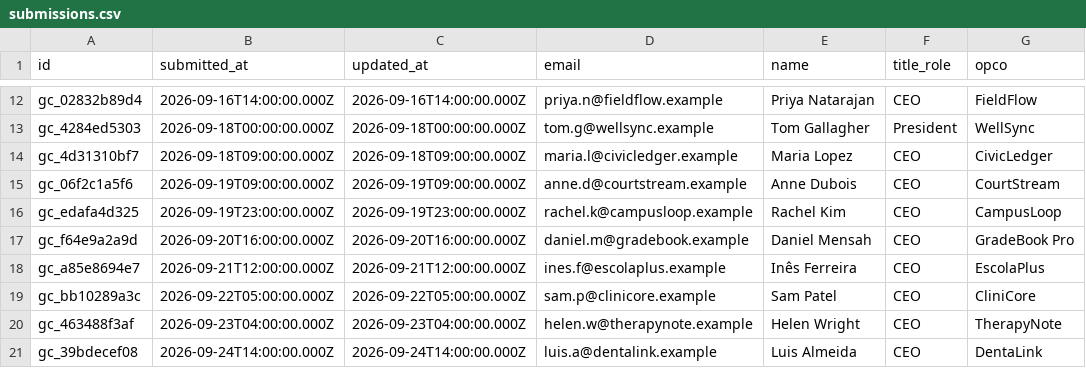
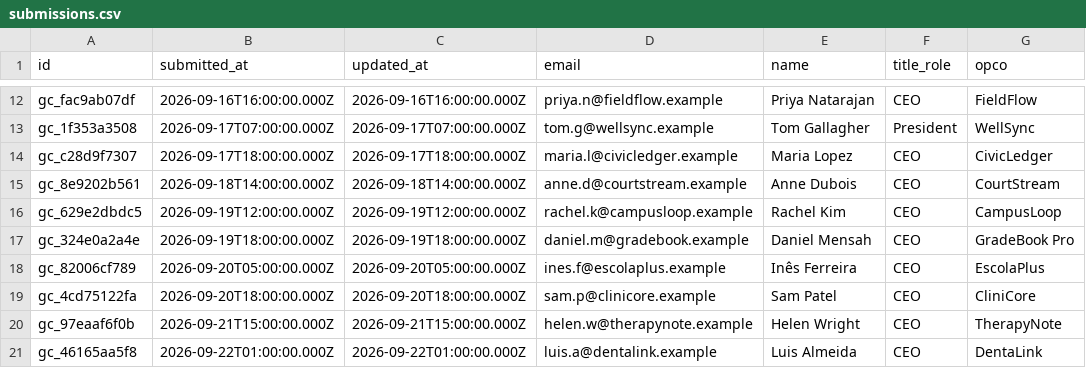
Before and after one commit to rhaid-banyan/growth-challenge, a CSV file: data/submissions.csv, drawn as a sheet; only a part is shown, gaps mark what is left out; the diff covers the shown part only; the diff names each change by its address in the sheet, - before the commit and + after, or states it on an @@ line.

```diff
--- a/data/submissions.csv
+++ b/data/submissions.csv
-A12 (id): gc_02832b89d4
+A12 (id): gc_fac9ab07df
-B12 (submitted_at): 2026-09-16T14:00:00.000Z
+B12 (submitted_at): 2026-09-16T16:00:00.000Z
-C12 (updated_at): 2026-09-16T14:00:00.000Z
+C12 (updated_at): 2026-09-16T16:00:00.000Z
-A13 (id): gc_4284ed5303
+A13 (id): gc_1f353a3508
-B13 (submitted_at): 2026-09-18T00:00:00.000Z
+B13 (submitted_at): 2026-09-17T07:00:00.000Z
-C13 (updated_at): 2026-09-18T00:00:00.000Z
+C13 (updated_at): 2026-09-17T07:00:00.000Z
-A14 (id): gc_4d31310bf7
+A14 (id): gc_c28d9f7307
-B14 (submitted_at): 2026-09-18T09:00:00.000Z
+B14 (submitted_at): 2026-09-17T18:00:00.000Z
-C14 (updated_at): 2026-09-18T09:00:00.000Z
+C14 (updated_at): 2026-09-17T18:00:00.000Z
-A15 (id): gc_06f2c1a5f6
+A15 (id): gc_8e9202b561
-B15 (submitted_at): 2026-09-19T09:00:00.000Z
+B15 (submitted_at): 2026-09-18T14:00:00.000Z
-C15 (updated_at): 2026-09-19T09:00:00.000Z
+C15 (updated_at): 2026-09-18T14:00:00.000Z
-A16 (id): gc_edafa4d325
+A16 (id): gc_629e2dbdc5
-B16 (submitted_at): 2026-09-19T23:00:00.000Z
+B16 (submitted_at): 2026-09-19T12:00:00.000Z
-C16 (updated_at): 2026-09-19T23:00:00.000Z
+C16 (updated_at): 2026-09-19T12:00:00.000Z
-A17 (id): gc_f64e9a2a9d
+A17 (id): gc_324e0a2a4e
-B17 (submitted_at): 2026-09-20T16:00:00.000Z
+B17 (submitted_at): 2026-09-19T18:00:00.000Z
-C17 (updated_at): 2026-09-20T16:00:00.000Z
+C17 (updated_at): 2026-09-19T18:00:00.000Z
-A18 (id): gc_a85e8694e7
+A18 (id): gc_82006cf789
-B18 (submitted_at): 2026-09-21T12:00:00.000Z
+B18 (submitted_at): 2026-09-20T05:00:00.000Z
-C18 (updated_at): 2026-09-21T12:00:00.000Z
+C18 (updated_at): 2026-09-20T05:00:00.000Z
-A19 (id): gc_bb10289a3c
+A19 (id): gc_4cd75122fa
-B19 (submitted_at): 2026-09-22T05:00:00.000Z
+B19 (submitted_at): 2026-09-20T18:00:00.000Z
-C19 (updated_at): 2026-09-22T05:00:00.000Z
+C19 (updated_at): 2026-09-20T18:00:00.000Z
-A20 (id): gc_463488f3af
+A20 (id): gc_97eaaf6f0b
-B20 (submitted_at): 2026-09-23T04:00:00.000Z
+B20 (submitted_at): 2026-09-21T15:00:00.000Z
-C20 (updated_at): 2026-09-23T04:00:00.000Z
+C20 (updated_at): 2026-09-21T15:00:00.000Z
-A21 (id): gc_39bdecef08
+A21 (id): gc_46165aa5f8
-B21 (submitted_at): 2026-09-24T14:00:00.000Z
+B21 (submitted_at): 2026-09-22T01:00:00.000Z
-C21 (updated_at): 2026-09-24T14:00:00.000Z
+C21 (updated_at): 2026-09-22T01:00:00.000Z
```
Also changed, not shown: 66 edited cells elsewhere in this file, data/scores.csv, 2 other files.
